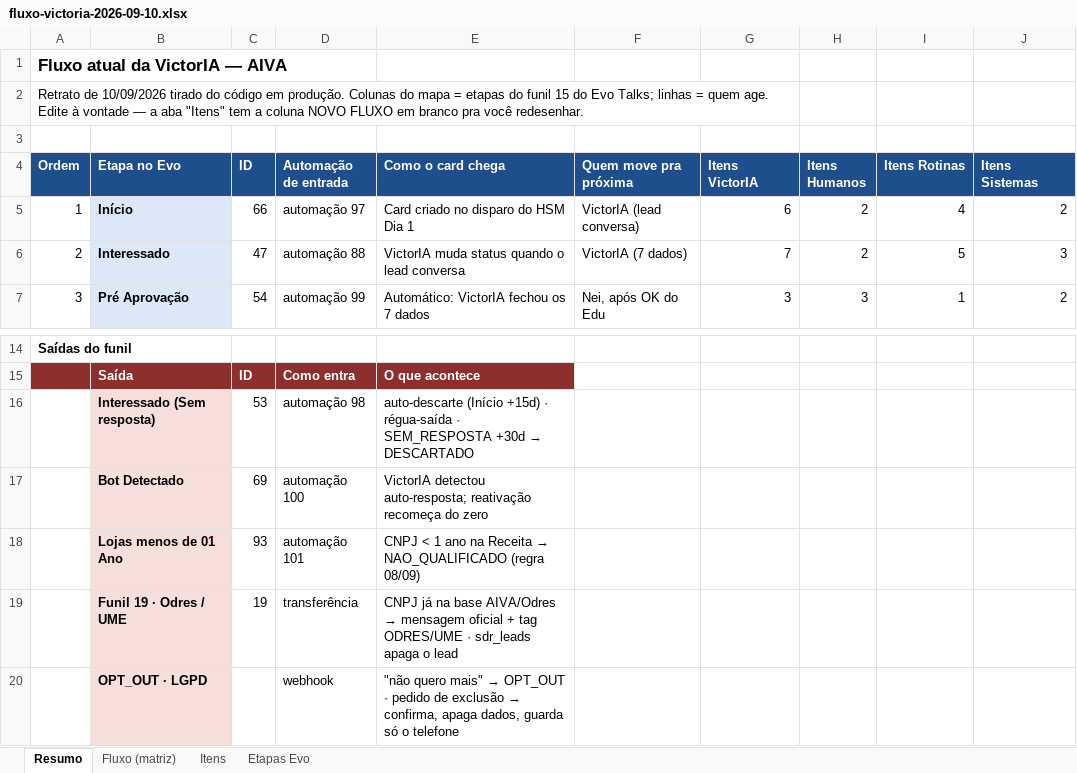
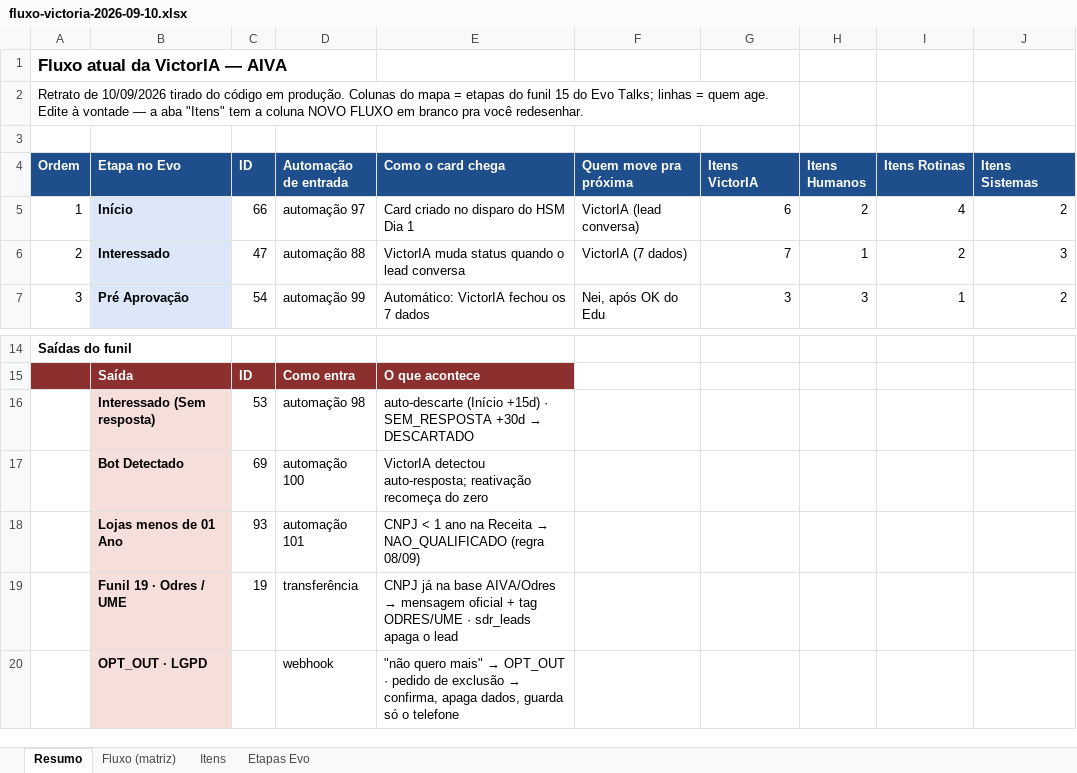
Before and after one commit to Aldorj26/sdr-aiva, an Excel workbook: docs/fluxo-victoria-2026-09-10.xlsx, sheet Resumo, drawn as a sheet; only a part is shown, gaps mark what is left out; values as stored, in another font and other column widths than the file's, no borders; the diff names each change by its address in the sheet, - before the commit and + after, or states it on an @@ line.

```diff
--- a/docs/fluxo-victoria-2026-09-10.xlsx (sheet Resumo)
+++ b/docs/fluxo-victoria-2026-09-10.xlsx (sheet Resumo)
-H6 (Itens Humanos): 2
+H6 (Itens Humanos): 1
-I6 (Itens Rotinas): 5
+I6 (Itens Rotinas): 2
-E16 (Como o card chega): …+15d) · régua-saída · SEM_RESPOSTA +30d…
+E16 (Como o card chega): …+15d) · SEM_RESPOSTA +30d…
```
Also changed, not shown: sheet Itens, sheet Fluxo (matriz), sheet Etapas Evo, 11 other files.
